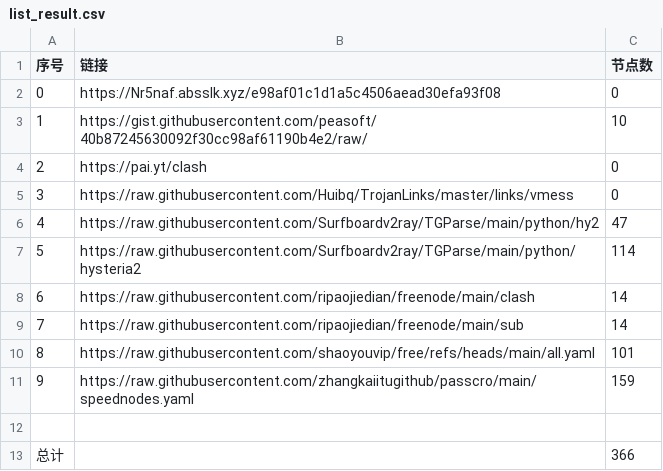
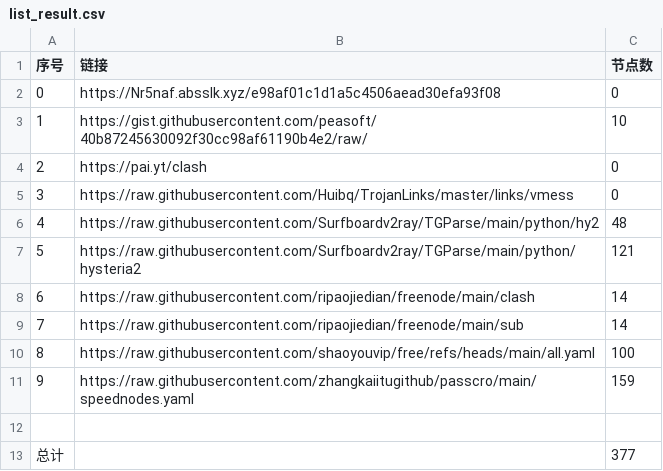
Before and after one commit to Rygtx/NoMoreWalls, a CSV file: list_result.csv, drawn as a sheet.

```diff
--- a/list_result.csv
+++ b/list_result.csv
@@ -5,9 +5,9 @@
 3,https://raw.githubusercontent.com/Huibq/TrojanLinks/master/links/vmess,0
-4,https://raw.githubusercontent.com/Surfboardv2ray/TGParse/main/python/hy2,47
-5,https://raw.githubusercontent.com/Surfboardv2ray/TGParse/main/python/hysteria2,114
+4,https://raw.githubusercontent.com/Surfboardv2ray/TGParse/main/python/hy2,48
+5,https://raw.githubusercontent.com/Surfboardv2ray/TGParse/main/python/hysteria2,121
 6,https://raw.githubusercontent.com/ripaojiedian/freenode/main/clash,14
 7,https://raw.githubusercontent.com/ripaojiedian/freenode/main/sub,14
-8,https://raw.githubusercontent.com/shaoyouvip/free/refs/heads/main/all.yaml,101
+8,https://raw.githubusercontent.com/shaoyouvip/free/refs/heads/main/all.yaml,100
 9,https://raw.githubusercontent.com/zhangkaiitugithub/passcro/main/speednodes.yaml,159
 
-总计,,366
+总计,,377
```
Also changed, not shown: 27 other files.
